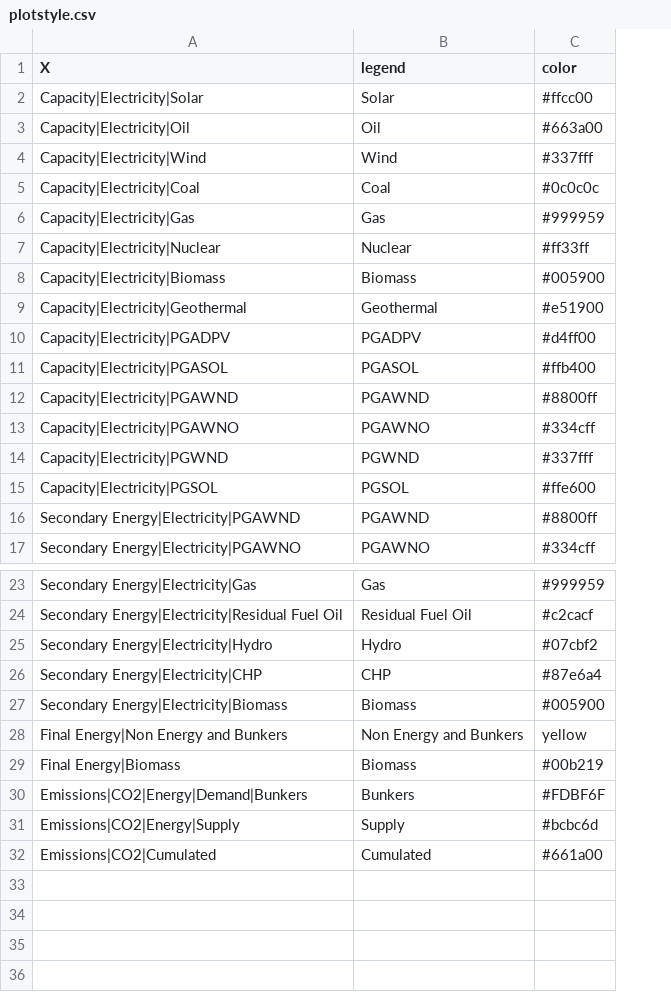
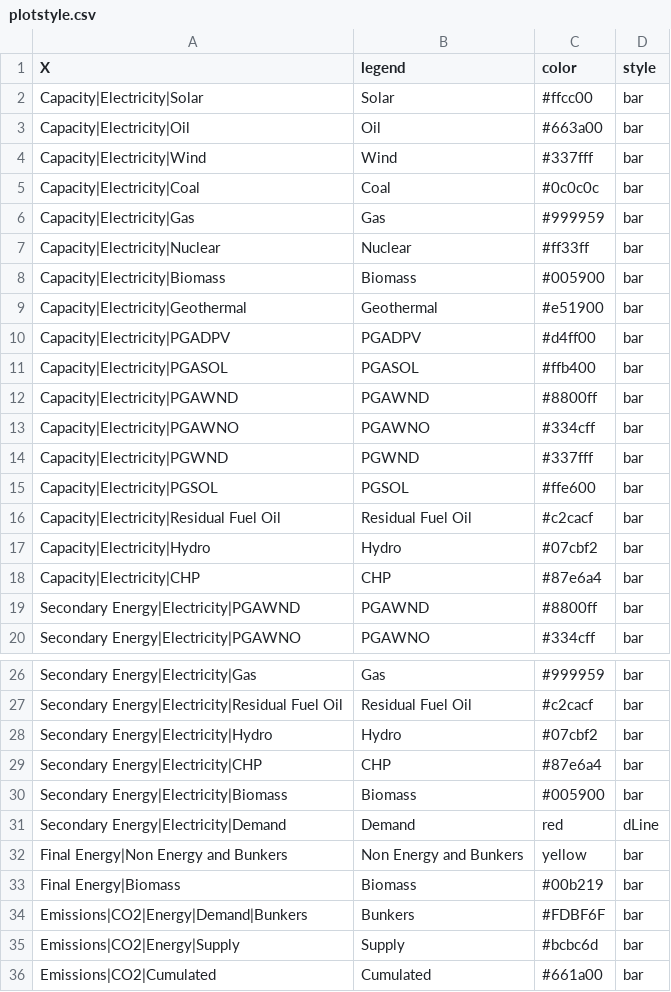
Before and after one commit to e3modelling/postprom, a CSV file: inst/extdata/plotstyle.csv, drawn as a sheet; only a part is shown, gaps mark what is left out; the diff names each change by its address in the sheet, - before the commit and + after, or states it on an @@ line.

Commit message:
Updated plotReport to include total electricity demand in secondary energy and additional technologies in capacity plots.

```diff
--- a/inst/extdata/plotstyle.csv
+++ b/inst/extdata/plotstyle.csv
+column D (style), rows 2-15: all bar; rows 19-20: bar | bar; rows 26-30: all bar; rows 32-36: all bar
+row 16: Capacity|Electricity|Residual Fuel Oil | Residual Fuel Oil | #c2cacf | bar
+row 17: Capacity|Electricity|Hydro | Hydro | #07cbf2 | bar
+row 18: Capacity|Electricity|CHP | CHP | #87e6a4 | bar
+row 31: Secondary Energy|Electricity|Demand | Demand | red | dLine
```
Also changed, not shown: inst/extdata/plot_mapping.csv, 6 other files.
